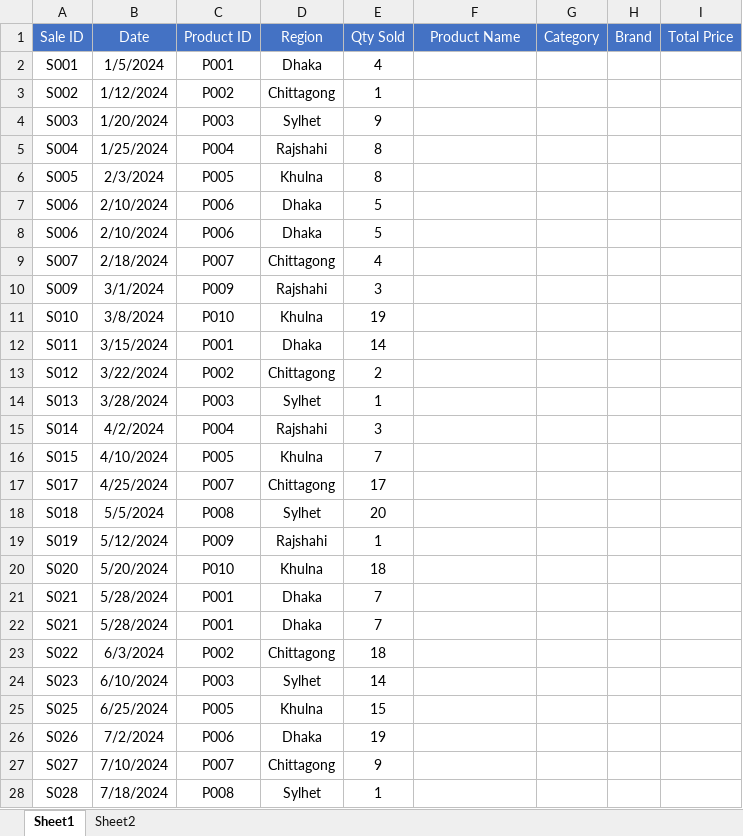
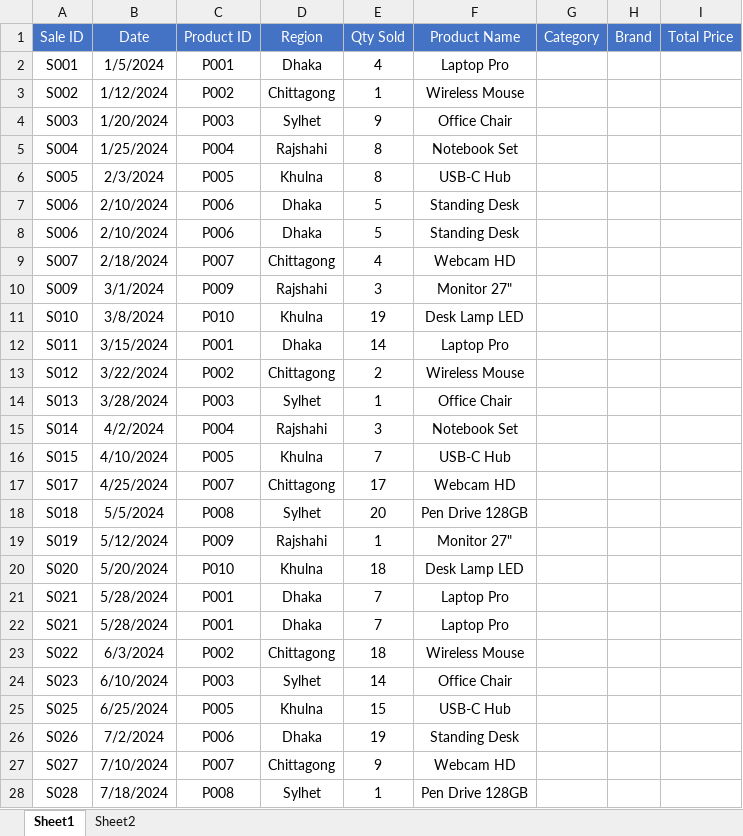
Before and after one commit to dhrubobd/data-analytics-practice, an Excel workbook: Day 3/Day3_Practice_Data.xlsx, sheet Sheet1, drawn as a sheet; only a part is shown; values as stored, in another font and other column widths than the file's, no borders; the diff covers the shown part only; the diff names each change by its address in the sheet, - before the commit and + after, or states it on an @@ line.

Commit message:
Product Name is fetched according to Product ID from Sheet2  using xlookup formula

```diff
--- a/Day 3/Day3_Practice_Data.xlsx (sheet Sheet1)
+++ b/Day 3/Day3_Practice_Data.xlsx (sheet Sheet1)
-F2 (Product Name): (empty)
+F2 (Product Name): Laptop Pro
-F3 (Product Name): (empty)
+F3 (Product Name): Wireless Mouse
-F4 (Product Name): (empty)
+F4 (Product Name): Office Chair
-F5 (Product Name): (empty)
+F5 (Product Name): Notebook Set
-F6 (Product Name): (empty)
+F6 (Product Name): USB-C Hub
-F7:F8 (Product Name): (empty)
+F7:F8 (Product Name): Standing Desk
-F9 (Product Name): (empty)
+F9 (Product Name): Webcam HD
-F10 (Product Name): (empty)
+F10 (Product Name): Monitor 27"
-F11 (Product Name): (empty)
+F11 (Product Name): Desk Lamp LED
-F12 (Product Name): (empty)
+F12 (Product Name): Laptop Pro
-F13 (Product Name): (empty)
+F13 (Product Name): Wireless Mouse
-F14 (Product Name): (empty)
+F14 (Product Name): Office Chair
-F15 (Product Name): (empty)
+F15 (Product Name): Notebook Set
-F16 (Product Name): (empty)
+F16 (Product Name): USB-C Hub
-F17 (Product Name): (empty)
+F17 (Product Name): Webcam HD
-F18 (Product Name): (empty)
+F18 (Product Name): Pen Drive 128GB
-F19 (Product Name): (empty)
+F19 (Product Name): Monitor 27"
-F20 (Product Name): (empty)
+F20 (Product Name): Desk Lamp LED
-F21:F22 (Product Name): (empty)
+F21:F22 (Product Name): Laptop Pro
-F23 (Product Name): (empty)
+F23 (Product Name): Wireless Mouse
-F24 (Product Name): (empty)
+F24 (Product Name): Office Chair
-F25 (Product Name): (empty)
+F25 (Product Name): USB-C Hub
-F26 (Product Name): (empty)
+F26 (Product Name): Standing Desk
-F27 (Product Name): (empty)
+F27 (Product Name): Webcam HD
-F28 (Product Name): (empty)
+F28 (Product Name): Pen Drive 128GB
```
Also changed, not shown: 13 edited cells elsewhere in this sheet.
